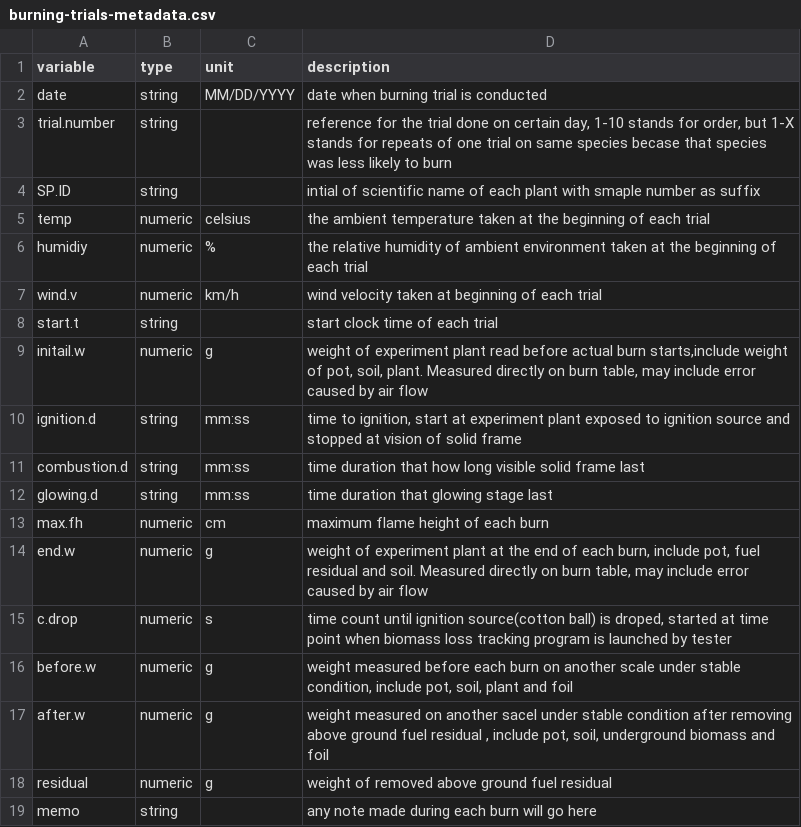
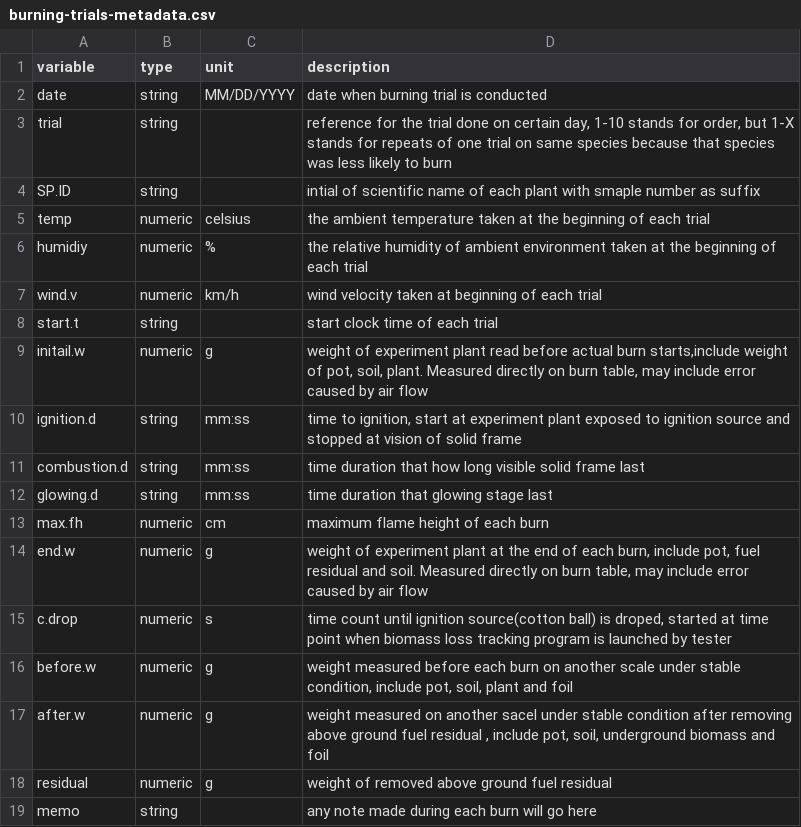
Before and after one commit to XiulinGao/Grass-Flammability, a CSV file: data/burning-trials-metadata.csv, drawn as a sheet; the diff names each change by its address in the sheet, - before the commit and + after, or states it on an @@ line.

```diff
--- a/data/burning-trials-metadata.csv
+++ b/data/burning-trials-metadata.csv
-A3 (variable): trial.number
+A3 (variable): trial
-D3 (description): …same species becase that species…
+D3 (description): …same species because that species…
```
Also changed, not shown: data/burning-trials.csv.
